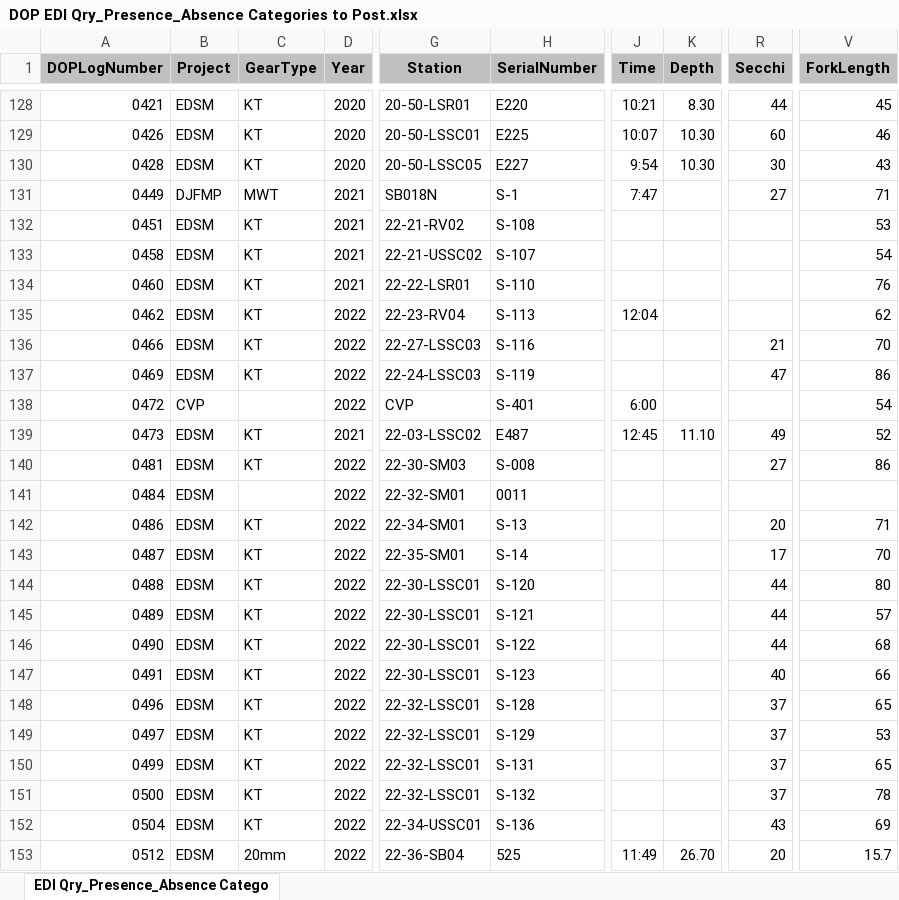
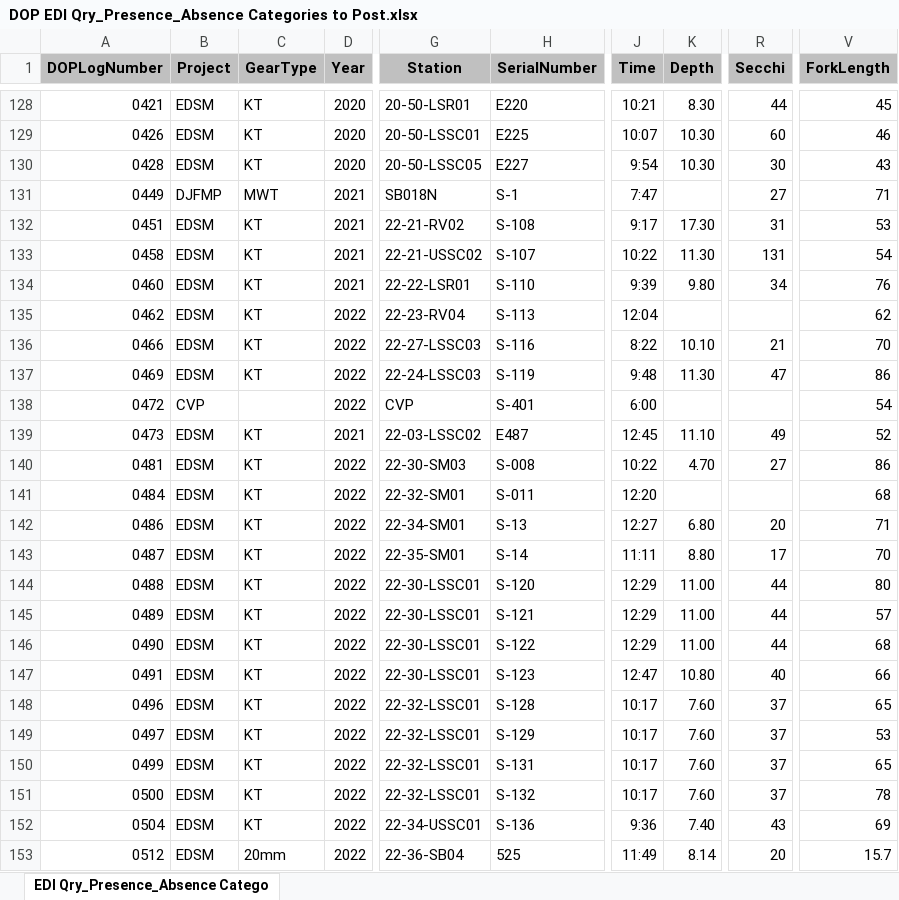
Before and after one commit to christinaburdi/Diet-Data-EDI, an Excel workbook: Data for R/DOP/DOP EDI Qry_Presence_Absence Categories to Post.xlsx, sheet EDI Qry_Presence_Absence Catego, drawn as a sheet; only a part is shown, gaps mark what is left out; values as stored, in another font and other column widths than the file's, no borders; the diff covers the shown part only; the diff names each change by its address in the sheet, - before the commit and + after, or states it on an @@ line.

```diff
--- a/Data for R/DOP/DOP EDI Qry_Presence_Absence Categories to Post.xlsx (sheet EDI Qry_Presence_Absence Catego)
+++ b/Data for R/DOP/DOP EDI Qry_Presence_Absence Categories to Post.xlsx (sheet EDI Qry_Presence_Absence Catego)
-J132 (Time): (empty)
+J132 (Time): 9:17
-K132 (Depth): (empty)
+K132 (Depth): 17.30
-R132 (Secchi): (empty)
+R132 (Secchi): 31
-J133 (Time): (empty)
+J133 (Time): 10:22
-K133 (Depth): (empty)
+K133 (Depth): 11.30
-R133 (Secchi): (empty)
+R133 (Secchi): 131
-J134 (Time): (empty)
+J134 (Time): 9:39
-K134 (Depth): (empty)
+K134 (Depth): 9.80
-R134 (Secchi): (empty)
+R134 (Secchi): 34
-J136 (Time): (empty)
+J136 (Time): 8:22
-K136 (Depth): (empty)
+K136 (Depth): 10.10
-J137 (Time): (empty)
+J137 (Time): 9:48
-K137 (Depth): (empty)
+K137 (Depth): 11.30
-J140 (Time): (empty)
+J140 (Time): 10:22
-K140 (Depth): (empty)
+K140 (Depth): 4.70
-C141 (GearType): (empty)
+C141 (GearType): KT
-H141 (SerialNumber): 0011
+H141 (SerialNumber): S-011
-J141 (Time): (empty)
+J141 (Time): 12:20
-V141 (ForkLength): (empty)
+V141 (ForkLength): 68
-J142 (Time): (empty)
+J142 (Time): 12:27
-K142 (Depth): (empty)
+K142 (Depth): 6.80
-J143 (Time): (empty)
+J143 (Time): 11:11
-K143 (Depth): (empty)
+K143 (Depth): 8.80
-J144:J146 (Time): (empty)
+J144:J146 (Time): 12:29
-K144:K146 (Depth): (empty)
+K144:K146 (Depth): 11.00
-J147 (Time): (empty)
+J147 (Time): 12:47
-K147 (Depth): (empty)
+K147 (Depth): 10.80
-J148:J151 (Time): (empty)
+J148:J151 (Time): 10:17
-K148:K151 (Depth): (empty)
+K148:K151 (Depth): 7.60
-J152 (Time): (empty)
+J152 (Time): 9:36
-K152 (Depth): (empty)
+K152 (Depth): 7.40
-K153 (Depth): 26.70
+K153 (Depth): 8.14
```
Also changed, not shown: 26 edited cells elsewhere in this sheet, Data for R/DOP/DOP EDI Qry Diet by Number.xlsx, Data for R/FLaSH/FLaSH EDI Qry_Diet by Number.xlsx, 13 other files.
